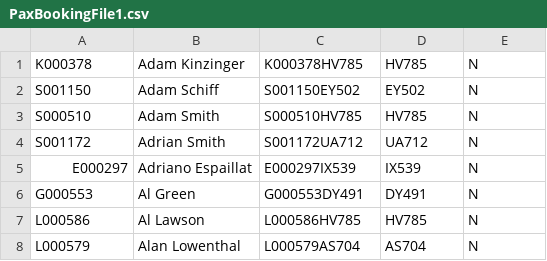
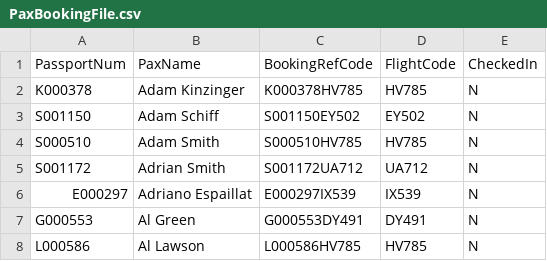
Before and after one commit to Alzack94/Kiosk-app, a CSV file: KioskApp/PaxBookingFile.csv (was KioskApp/PaxBookingFile1.csv), drawn as a sheet; only a part is shown; the shorter side is filled out with more unchanged rows.

```diff
--- a/KioskApp/PaxBookingFile1.csv
+++ b/KioskApp/PaxBookingFile.csv
@@ -1 +1,2 @@
+PassportNum,PaxName,BookingRefCode,FlightCode,CheckedIn
 K000378,Adam Kinzinger,K000378HV785,HV785,N
```
Also changed, not shown: KioskApp/FlightFile.csv, 2 other files.
